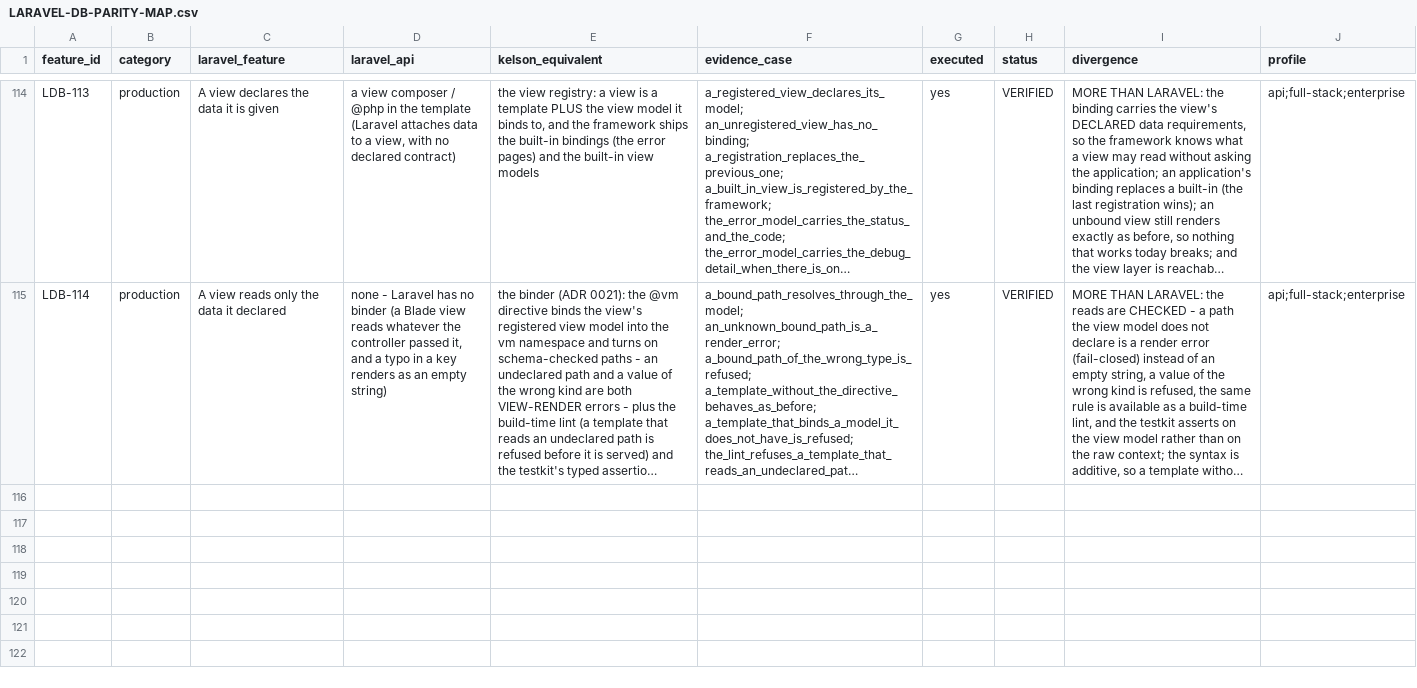
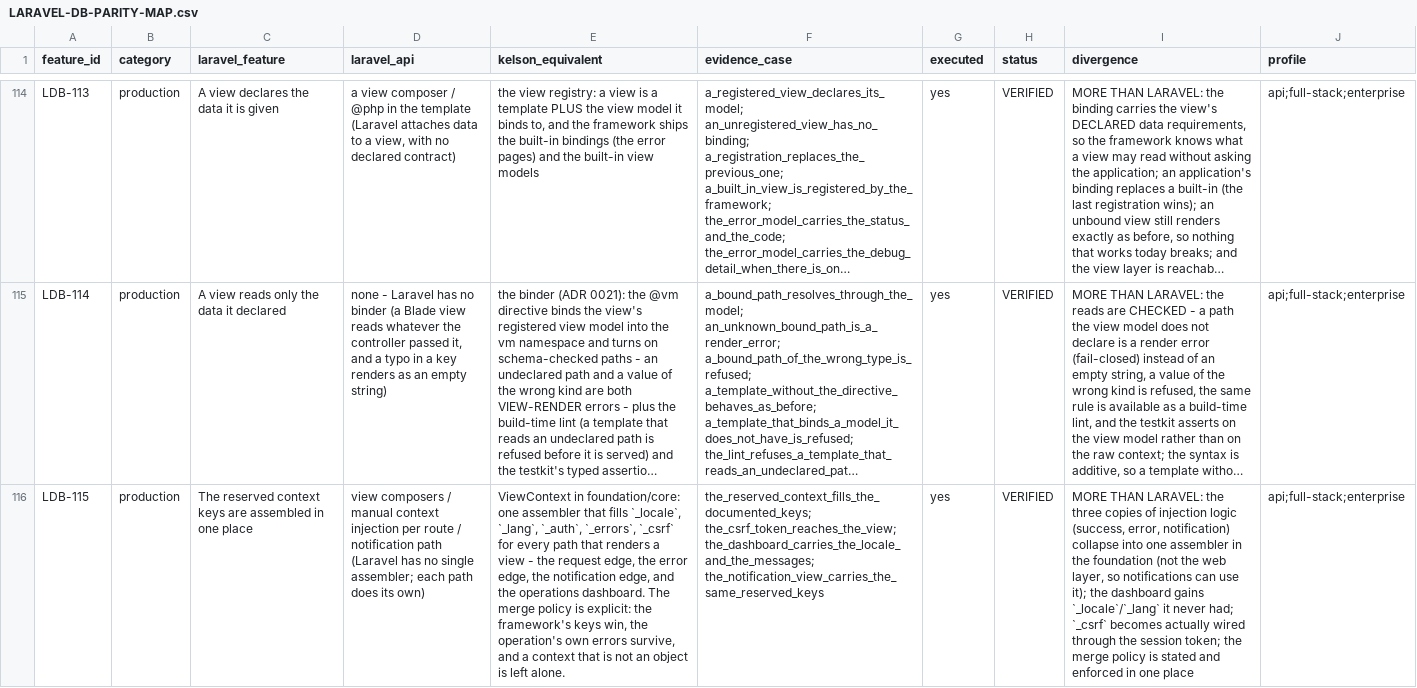
Before and after one commit to 7d7s/axomarc, a CSV file: medicare-complete-hospital-clinic-appointment-system-with-admin-web-user-doctor-apps/platform/keel-platform/docs/audits/kelson-laravel-forensic-2026-10-21/LARAVEL-DB-PARITY-MAP.csv, drawn as a sheet; only a part is shown, gaps mark what is left out; long unchanged cells end in …; the diff names each change by its address in the sheet, - before the commit and + after, or states it on an @@ line.

Commit message:
feat(foundation): ViewContext - the reserved keys assembled in one place
The fourth slice of the MVVC layer (ADR 0021): the typed ViewContext and
the single assembler.

* `ViewContext` in `kelson-foundation` (not the web layer) holds the
  reserved keys: `_locale`, `_lang`, `_auth`, `_errors`, `_csrf`. It is
  a typed struct with explicit merge policy - the framework's keys win,
  the operation's own errors survive, and a non-object context is left
  alone.
* One assembler: `ViewContext::localized` + fluent builders for the
  other keys. It replaces three copies of injection logic (the success
  path, the error path, the notification path) and adds the dashboard,
  which previously carried neither `_locale` nor `_lang`.
* `_csrf` becomes actually wired: the session-bound CSRF token is read
  from the session and injected into the context, so a form the view
  renders can carry the token the session issued.
* The notification edge now uses the same assembler, so a template that
  reads `@lang` works the same way in a notification as on a request.

Cases: the foundation crate, the notifications crate, the demo's success
and error paths, the dashboard, and the views integration suite. The
parity map gains LDB-115, citing them.

```diff
--- a/medicare-complete-hospital-clinic-appointment-system-with-admin-web-user-doctor-apps/platform/keel-platform/docs/audits/kelson-laravel-forensic-2026-10-21/LARAVEL-DB-PARITY-MAP.csv
+++ b/medicare-complete-hospital-clinic-appointment-system-with-admin-web-user-doctor-apps/platform/keel-platform/docs/audits/kelson-laravel-forensic-2026-10-21/LARAVEL-DB-PARITY-MAP.csv
+row 116: LDB-115 | production | The reserved context keys are assembled in one place | view composers / manual context injection per route / notification path (Laravel has no single assembler; each path does its own) | ViewContext in foundation/core: one assembler that fills `_locale`, `_lang`, `_auth`, `_errors`, `_csrf` for every path that renders a view - the request edge, the error edge, the notification edge, and the operations dashboard. The merge policy is explicit: the framework's keys win, the operation's own errors survive, and a context that is not an object is left alone. | the_reserved_context_fills_the_documented_keys; the_csrf_token_reaches_the_view; the_dashboard_carries_the_locale_and_the_messages; the_notification_view_carries_the_same_reserved_keys | yes | VERIFIED | MORE THAN LARAVEL: the three copies of injection logic (success, error, notification) collapse into one assembler in the foundation (not the web layer, so notifications can use it); the dashboard gains `_locale`/`_lang` it never had; `_csrf` becomes actually wired through the session token; the merge policy is stated and enforced in one place | api;full-stack;enterprise
```
Also changed, not shown: 7 other files.
